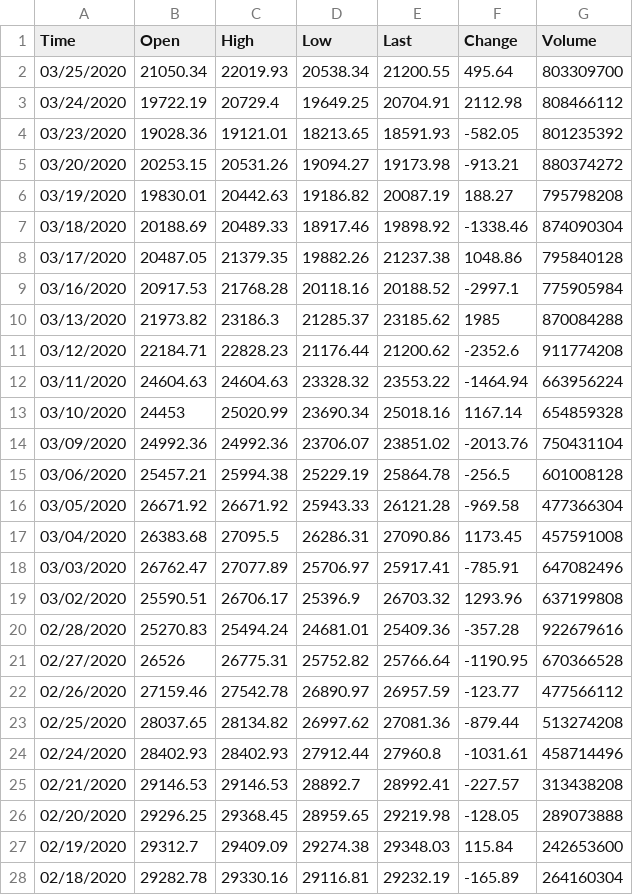
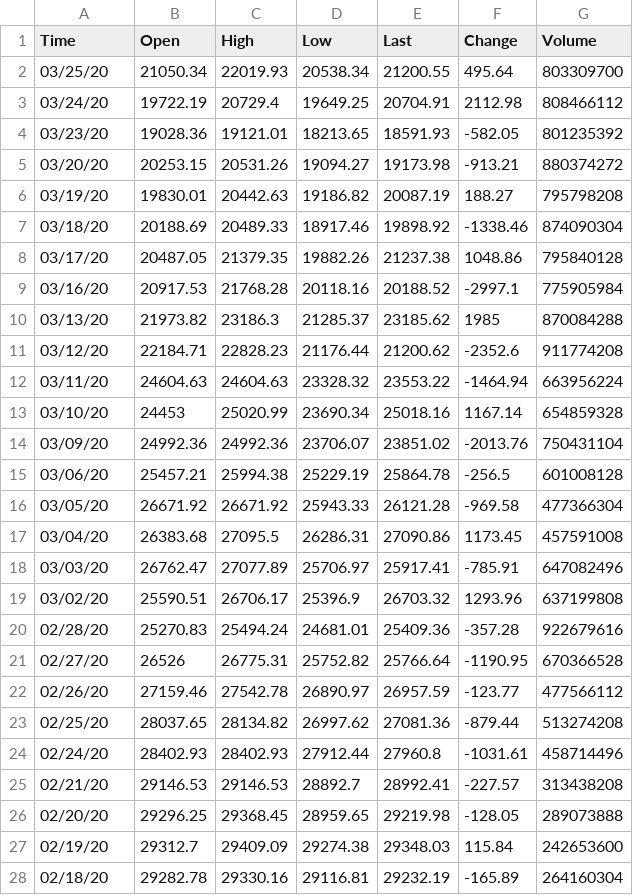
Before and after one commit to KrystalWang070/Project-3, a CSV file: Resources/DOW.csv, drawn as a sheet; only a part is shown; the diff covers the shown part only.

Commit message:
Update DOW.csv

```diff
--- a/Resources/DOW.csv
+++ b/Resources/DOW.csv
@@ -1,28 +1,28 @@
 Time,Open,High,Low,Last,Change,Volume
-03/25/2020,21050.34,22019.93,20538.34,21200.55,495.64,803309700
-03/24/2020,19722.19,20729.4,19649.25,20704.91,2112.98,808466112
-03/23/2020,19028.36,19121.01,18213.65,18591.93,-582.05,801235392
-03/20/2020,20253.15,20531.26,19094.27,19173.98,-913.21,880374272
-03/19/2020,19830.01,20442.63,19186.82,20087.19,188.27,795798208
-03/18/2020,20188.69,20489.33,18917.46,19898.92,-1338.46,874090304
-03/17/2020,20487.05,21379.35,19882.26,21237.38,1048.86,795840128
-03/16/2020,20917.53,21768.28,20118.16,20188.52,-2997.1,775905984
-03/13/2020,21973.82,23186.3,21285.37,23185.62,1985,870084288
-03/12/2020,22184.71,22828.23,21176.44,21200.62,-2352.6,911774208
-03/11/2020,24604.63,24604.63,23328.32,23553.22,-1464.94,663956224
-03/10/2020,24453,25020.99,23690.34,25018.16,1167.14,654859328
-03/09/2020,24992.36,24992.36,23706.07,23851.02,-2013.76,750431104
-03/06/2020,25457.21,25994.38,25229.19,25864.78,-256.5,601008128
-03/05/2020,26671.92,26671.92,25943.33,26121.28,-969.58,477366304
-03/04/2020,26383.68,27095.5,26286.31,27090.86,1173.45,457591008
-03/03/2020,26762.47,27077.89,25706.97,25917.41,-785.91,647082496
-03/02/2020,25590.51,26706.17,25396.9,26703.32,1293.96,637199808
-02/28/2020,25270.83,25494.24,24681.01,25409.36,-357.28,922679616
-02/27/2020,26526,26775.31,25752.82,25766.64,-1190.95,670366528
-02/26/2020,27159.46,27542.78,26890.97,26957.59,-123.77,477566112
-02/25/2020,28037.65,28134.82,26997.62,27081.36,-879.44,513274208
-02/24/2020,28402.93,28402.93,27912.44,27960.8,-1031.61,458714496
-02/21/2020,29146.53,29146.53,28892.7,28992.41,-227.57,313438208
-02/20/2020,29296.25,29368.45,28959.65,29219.98,-128.05,289073888
-02/19/2020,29312.7,29409.09,29274.38,29348.03,115.84,242653600
-02/18/2020,29282.78,29330.16,29116.81,29232.19,-165.89,264160304
+03/25/20,21050.34,22019.93,20538.34,21200.55,495.64,803309700
+03/24/20,19722.19,20729.4,19649.25,20704.91,2112.98,808466112
+03/23/20,19028.36,19121.01,18213.65,18591.93,-582.05,801235392
+03/20/20,20253.15,20531.26,19094.27,19173.98,-913.21,880374272
+03/19/20,19830.01,20442.63,19186.82,20087.19,188.27,795798208
+03/18/20,20188.69,20489.33,18917.46,19898.92,-1338.46,874090304
+03/17/20,20487.05,21379.35,19882.26,21237.38,1048.86,795840128
+03/16/20,20917.53,21768.28,20118.16,20188.52,-2997.1,775905984
+03/13/20,21973.82,23186.3,21285.37,23185.62,1985,870084288
+03/12/20,22184.71,22828.23,21176.44,21200.62,-2352.6,911774208
+03/11/20,24604.63,24604.63,23328.32,23553.22,-1464.94,663956224
+03/10/20,24453,25020.99,23690.34,25018.16,1167.14,654859328
+03/09/20,24992.36,24992.36,23706.07,23851.02,-2013.76,750431104
+03/06/20,25457.21,25994.38,25229.19,25864.78,-256.5,601008128
+03/05/20,26671.92,26671.92,25943.33,26121.28,-969.58,477366304
+03/04/20,26383.68,27095.5,26286.31,27090.86,1173.45,457591008
+03/03/20,26762.47,27077.89,25706.97,25917.41,-785.91,647082496
+03/02/20,25590.51,26706.17,25396.9,26703.32,1293.96,637199808
+02/28/20,25270.83,25494.24,24681.01,25409.36,-357.28,922679616
+02/27/20,26526,26775.31,25752.82,25766.64,-1190.95,670366528
+02/26/20,27159.46,27542.78,26890.97,26957.59,-123.77,477566112
+02/25/20,28037.65,28134.82,26997.62,27081.36,-879.44,513274208
+02/24/20,28402.93,28402.93,27912.44,27960.8,-1031.61,458714496
+02/21/20,29146.53,29146.53,28892.7,28992.41,-227.57,313438208
+02/20/20,29296.25,29368.45,28959.65,29219.98,-128.05,289073888
+02/19/20,29312.7,29409.09,29274.38,29348.03,115.84,242653600
+02/18/20,29282.78,29330.16,29116.81,29232.19,-165.89,264160304
```
Also changed, not shown: 1 removed row and 31 edited cells elsewhere in this file.
